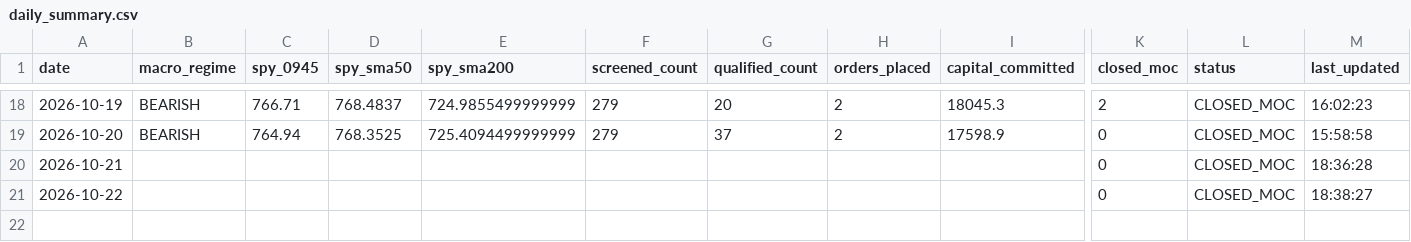
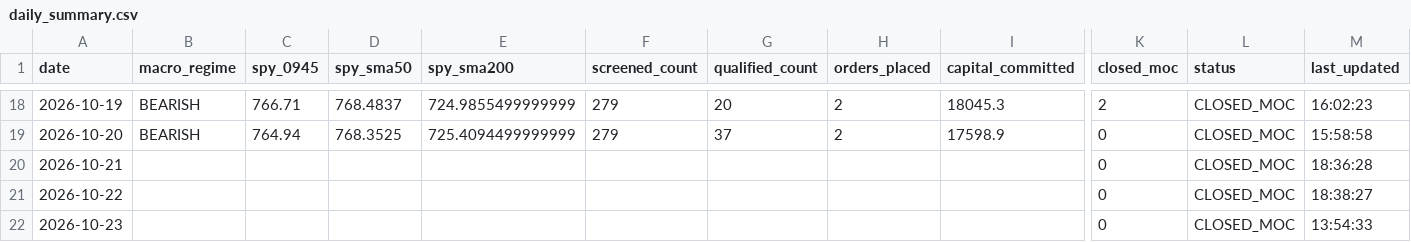
Before and after one commit to frankthetank-tech/alpaca-dual-regime-daytrader, a CSV file: data/audit/daily_summary.csv, drawn as a sheet; only a part is shown, gaps mark what is left out; rows hold the shown columns only; the diff names each change by its address in the sheet, - before the commit and + after, or states it on an @@ line.

Commit message:
Auto-update Strategy #3 audit logs and state [skip ci]

```diff
--- a/data/audit/daily_summary.csv
+++ b/data/audit/daily_summary.csv
+row 22: 2026-10-23 |  |  |  |  |  |  |  |  | 0 | CLOSED_MOC | 13:54:33
```
Also changed, not shown: 1 other file.
